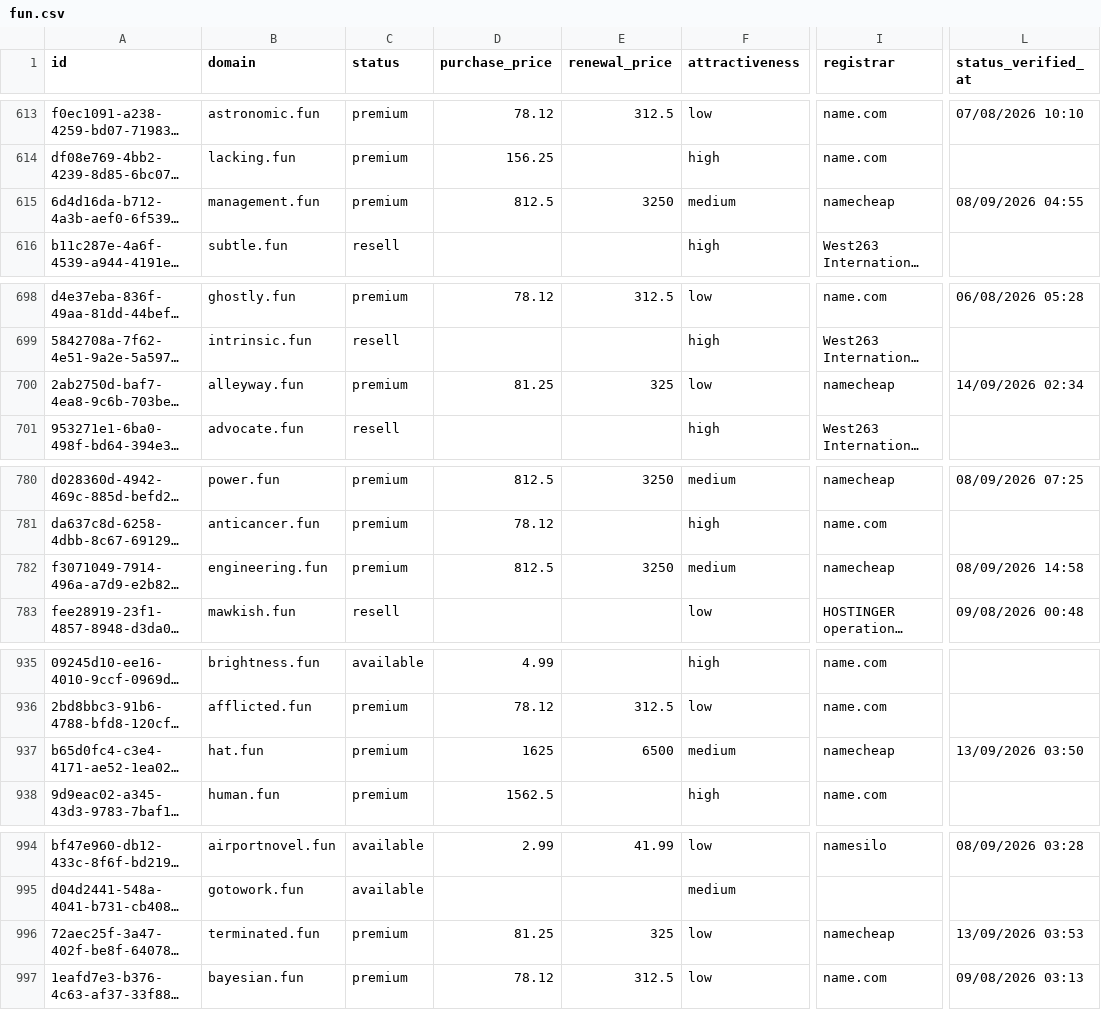
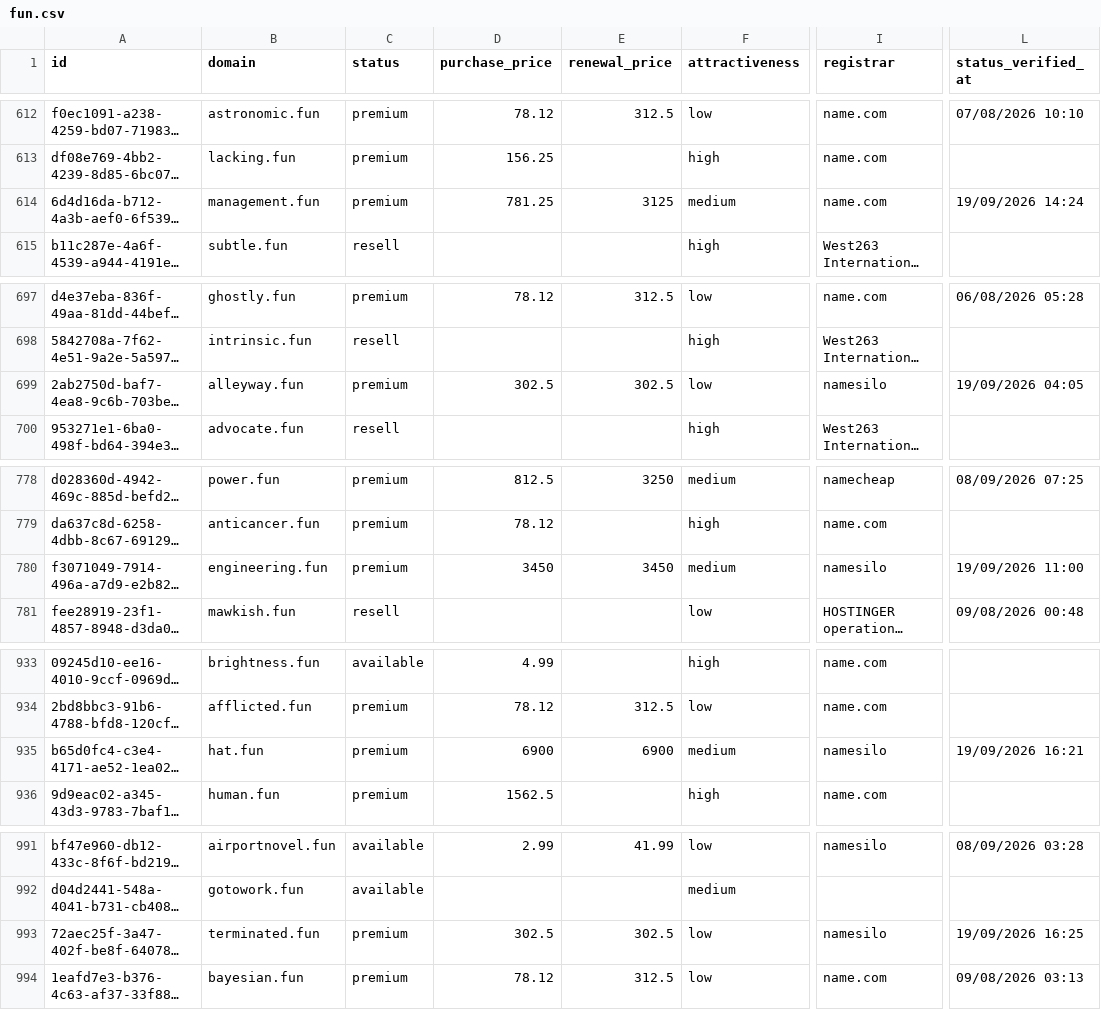
Before and after one commit to UniqueDomains/fun-oneword-domains, a CSV file: fun.csv, drawn as a sheet; only a part is shown, gaps mark what is left out; long unchanged cells end in …; addresses are those after the commit; the diff covers the shown part only; the diff names each change by its address in the sheet, - before the commit and + after, or states it on an @@ line.

```diff
--- a/fun.csv
+++ b/fun.csv
-D614 (purchase_price): 812.5
+D614 (purchase_price): 781.25
-E614 (renewal_price): 3250
+E614 (renewal_price): 3125
-I614 (registrar): namecheap
+I614 (registrar): name.com
-L614 (status_verified_at): 08/09/2026 04:55
+L614 (status_verified_at): 19/09/2026 14:24
-D699 (purchase_price): 81.25
+D699 (purchase_price): 302.5
-E699 (renewal_price): 325
+E699 (renewal_price): 302.5
-I699 (registrar): namecheap
+I699 (registrar): namesilo
-L699 (status_verified_at): 14/09/2026 02:34
+L699 (status_verified_at): 19/09/2026 04:05
-D780 (purchase_price): 812.5
+D780 (purchase_price): 3450
-E780 (renewal_price): 3250
+E780 (renewal_price): 3450
-I780 (registrar): namecheap
+I780 (registrar): namesilo
-L780 (status_verified_at): 08/09/2026 14:58
+L780 (status_verified_at): 19/09/2026 11:00
-D935 (purchase_price): 1625
+D935 (purchase_price): 6900
-E935 (renewal_price): 6500
+E935 (renewal_price): 6900
-I935 (registrar): namecheap
+I935 (registrar): namesilo
-L935 (status_verified_at): 13/09/2026 03:50
+L935 (status_verified_at): 19/09/2026 16:21
-D993 (purchase_price): 81.25
+D993 (purchase_price): 302.5
-E993 (renewal_price): 325
+E993 (renewal_price): 302.5
-I993 (registrar): namecheap
+I993 (registrar): namesilo
-L993 (status_verified_at): 13/09/2026 03:53
+L993 (status_verified_at): 19/09/2026 16:25
```
Also changed, not shown: 3 added rows, 3 removed rows and 64 edited cells elsewhere in this file, 4 other files.
